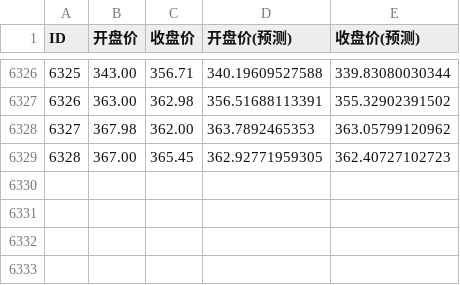
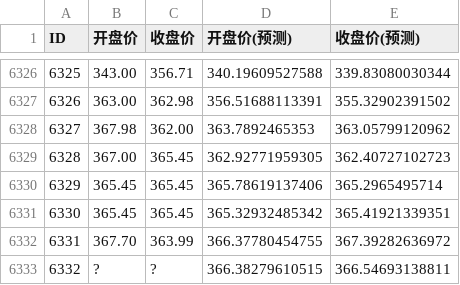
Before and after one commit to az13js/data_predict_tool, a CSV file: pre.csv, drawn as a sheet; only a part is shown, gaps mark what is left out; the diff names each change by its address in the sheet, - before the commit and + after, or states it on an @@ line.

```diff
--- a/pre.csv
+++ b/pre.csv
+row 6330: 6329 | 365.45 | 365.45 | 365.78619137406 | 365.2965495714
+row 6331: 6330 | 365.45 | 365.45 | 365.32932485342 | 365.41921339351
+row 6332: 6331 | 367.70 | 363.99 | 366.37780454755 | 367.39282636972
+row 6333: 6332 | ? | ? | 366.38279610515 | 366.54693138811
```
Also changed, not shown: data.csv, 1 other file.
